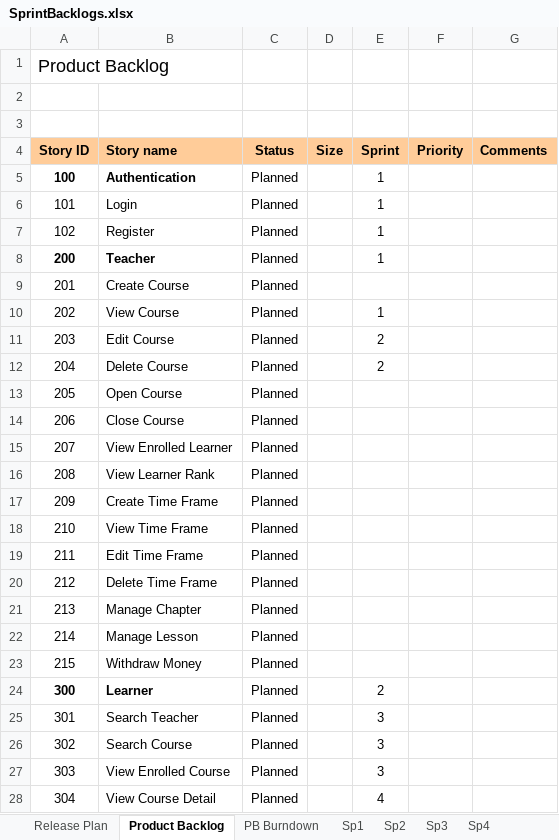
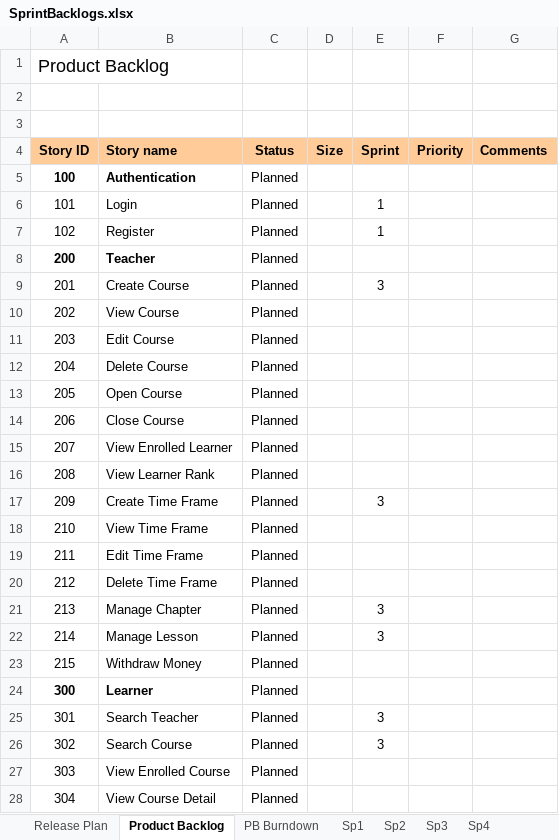
Before and after one commit to duyncse61032/mola-doc, an Excel workbook: SprintBacklogs.xlsx, sheet Product Backlog, drawn as a sheet; only a part is shown; values as stored, in another font and other column widths than the file's, no borders; charts and pictures and conditional formats not drawn; the diff covers the shown part only; the diff names each change by its address in the sheet, - before the commit and + after, or states it on an @@ line.

```diff
--- a/SprintBacklogs.xlsx (sheet Product Backlog)
+++ b/SprintBacklogs.xlsx (sheet Product Backlog)
-E5 (Sprint): 1
+E5 (Sprint): (empty)
-E8 (Sprint): 1
+E8 (Sprint): (empty)
-E9 (Sprint): (empty)
+E9 (Sprint): 3
-E10 (Sprint): 1
+E10 (Sprint): (empty)
-E11:E12 (Sprint): 2
+E11:E12 (Sprint): (empty)
-E17 (Sprint): (empty)
+E17 (Sprint): 3
-E21:E22 (Sprint): (empty)
+E21:E22 (Sprint): 3
-E24 (Sprint): 2
+E24 (Sprint): (empty)
-E27 (Sprint): 3
+E27 (Sprint): (empty)
-E28 (Sprint): 4
+E28 (Sprint): (empty)
```
Also changed, not shown: 8 edited cells elsewhere in this sheet, sheet PB Burndown, sheet Sp3, sheet Release Plan, other sheet tabs, hidden cells, charts or pictures.
